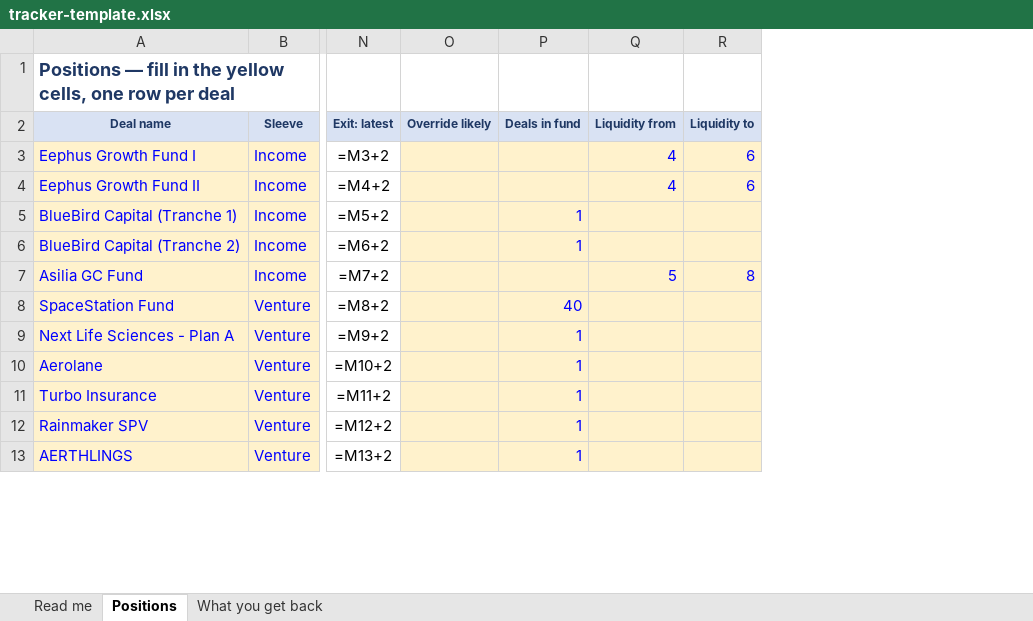
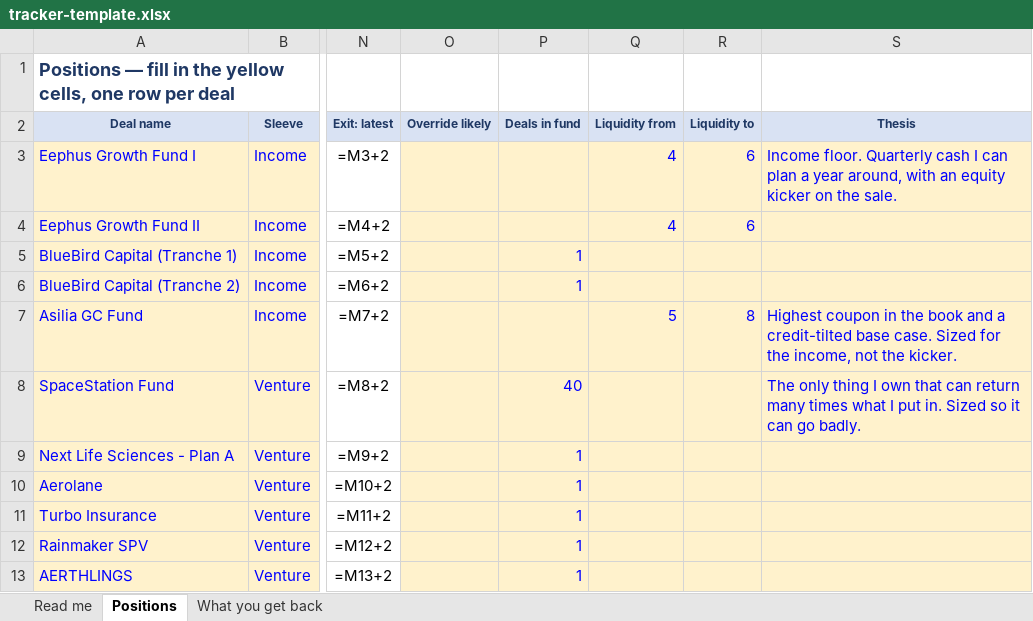
Before and after one commit to jocelynrenaud-commits/exit-timing-calendar, an Excel workbook: tracker-template.xlsx, sheet Positions, drawn as a sheet; only a part is shown, gaps mark what is left out; values as stored, in another font and other column widths than the file's, no borders; formulas without a stored value are shown as written; the diff names each change by its address in the sheet, - before the commit and + after, or states it on an @@ line.

```diff
--- a/tracker-template.xlsx (sheet Positions)
+++ b/tracker-template.xlsx (sheet Positions)
+column S (Thesis), rows 3-8: Income floor. Quarterly cash I can plan a year around, with an equity kicker on the sale. |  |  |  | Highest coupon in the book and a credit-tilted base case. Sized for the income, not the kicker. | The only thing I own that can return many times what I put in. Sized so it can go badly.
```
Also changed, not shown: sheet Read me, 16 other files.
